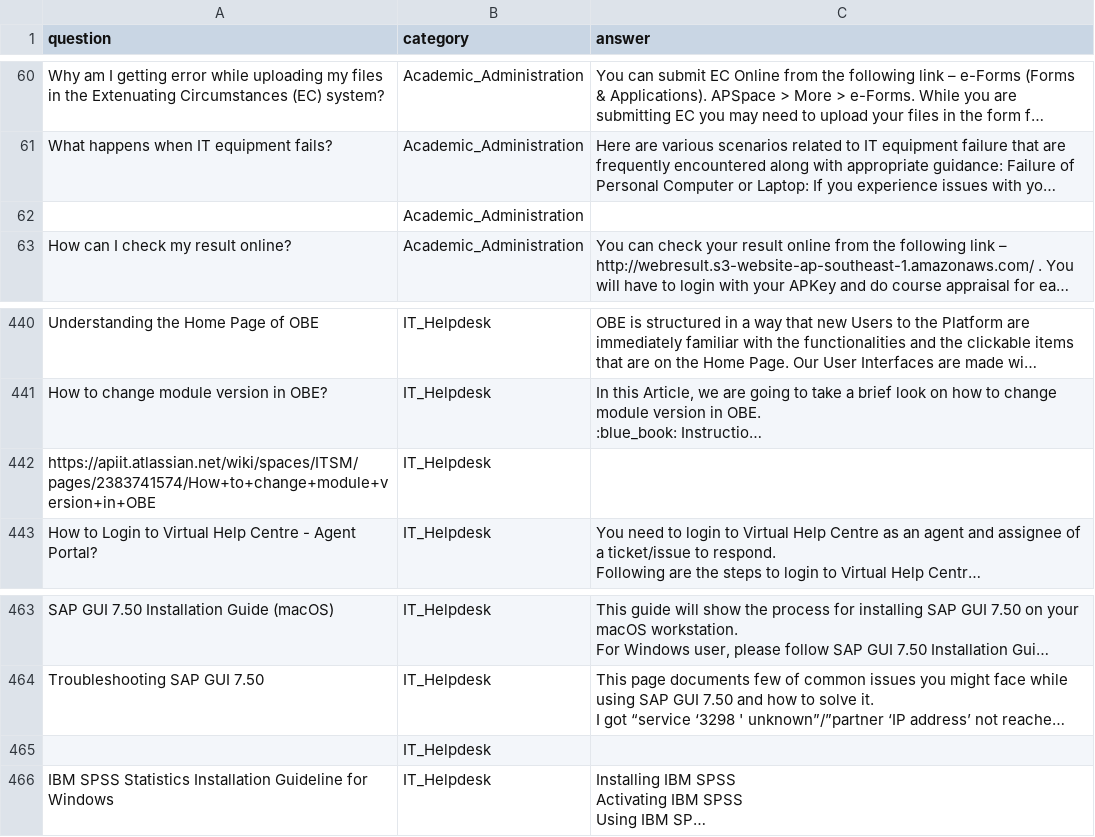
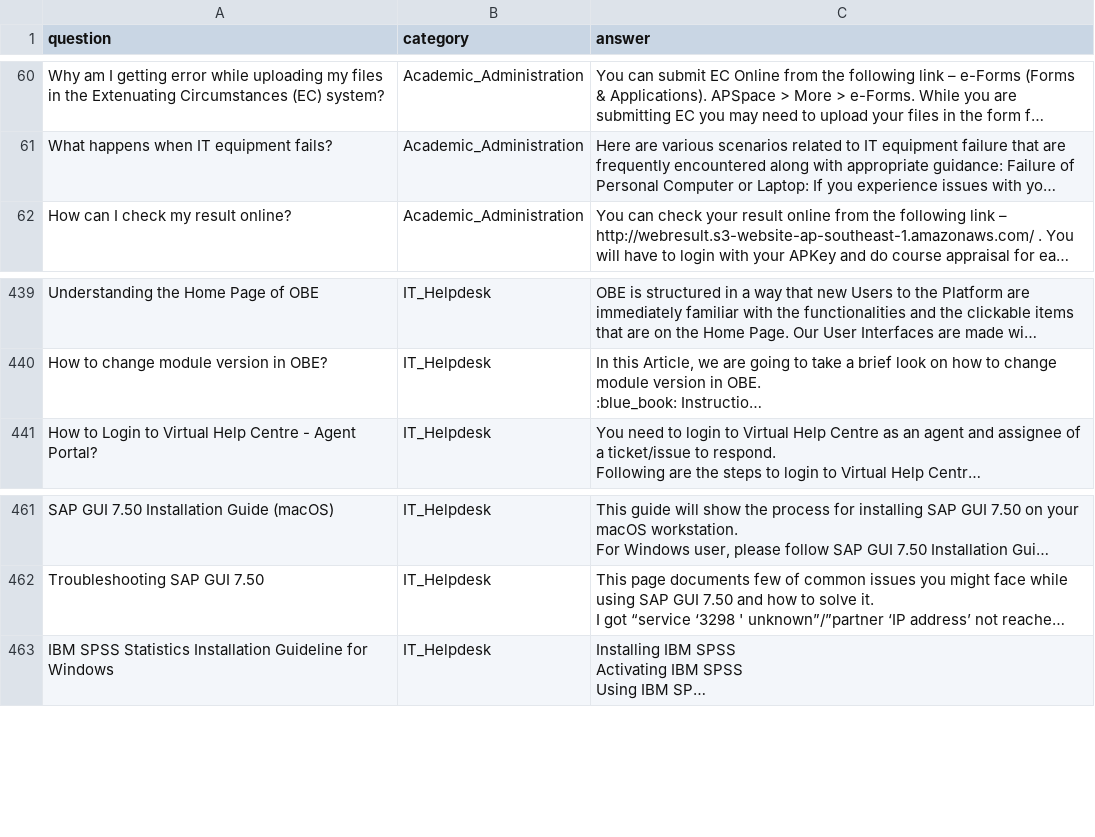
Before and after one commit to kamil-hassan201/APAssist-FYP, a CSV file: server/data/kb.csv, drawn as a sheet; only a part is shown, gaps mark what is left out; long unchanged cells end in …; the diff names each change by its address in the sheet, - before the commit and + after, or states it on an @@ line.

```diff
--- a/server/data/kb.csv
+++ b/server/data/kb.csv
-row 62:  | Academic_Administration
-row 442: https://apiit.atlassian.net/wiki/spaces/ITSM/pages/2383741574/How+to+change+module+version+in+OBE | IT_Helpdesk
-row 465:  | IT_Helpdesk
```
Also changed, not shown: 14 other files.
